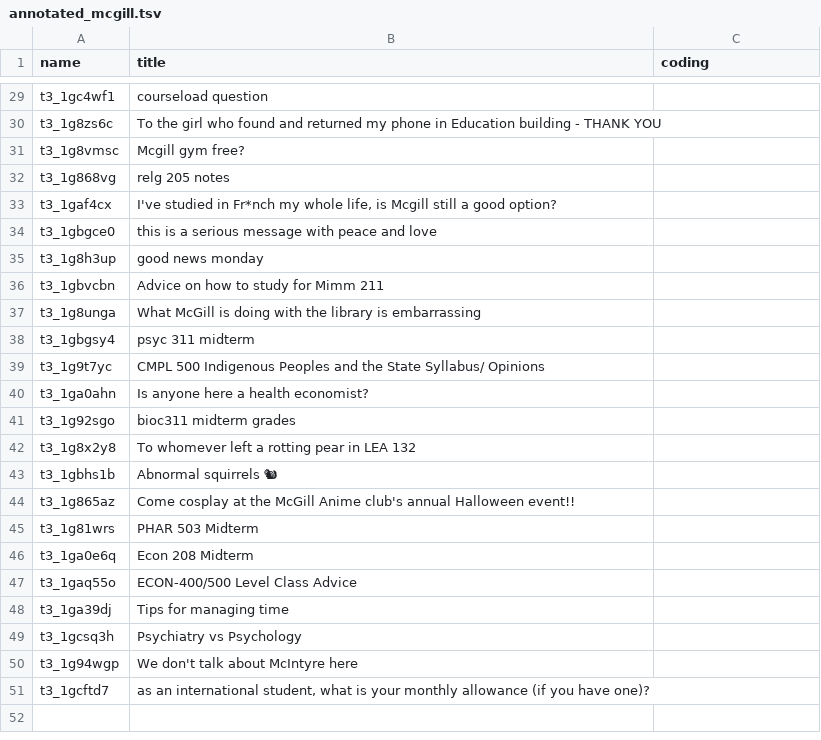
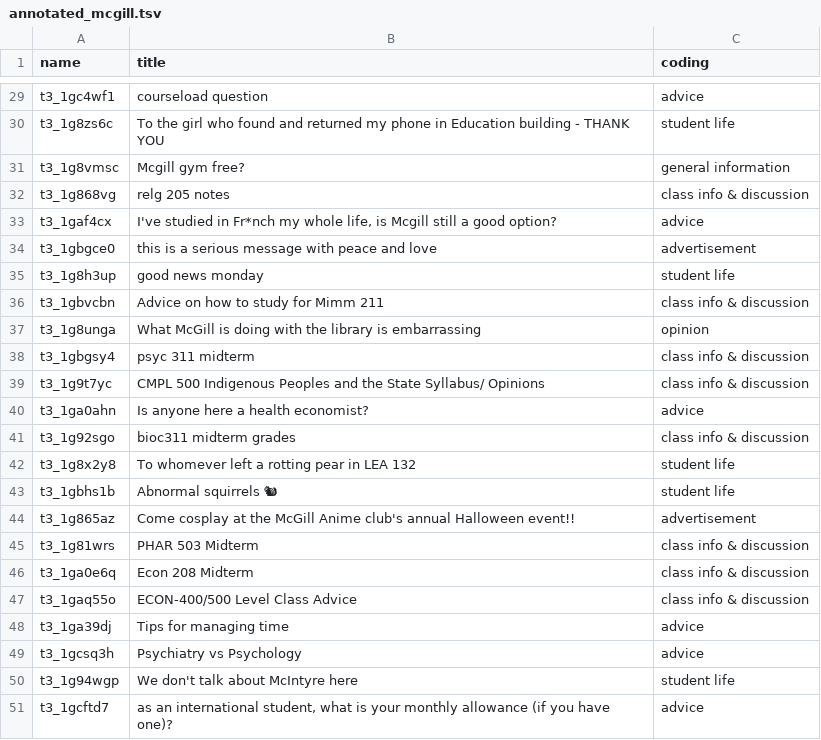
Before and after one commit to jules-collard/comp-370, a TSV file: hw8/annotated_mcgill.tsv, drawn as a sheet; only a part is shown, gaps mark what is left out; the diff covers the shown part only; the diff names each change by its address in the sheet, - before the commit and + after, or states it on an @@ line.

```diff
--- a/hw8/annotated_mcgill.tsv
+++ b/hw8/annotated_mcgill.tsv
-C29 (coding): (empty)
+C29 (coding): advice
-C30 (coding): (empty)
+C30 (coding): student life
-C31 (coding): (empty)
+C31 (coding): general information
-C32 (coding): (empty)
+C32 (coding): class info & discussion
-C33 (coding): (empty)
+C33 (coding): advice
-C34 (coding): (empty)
+C34 (coding): advertisement
-C35 (coding): (empty)
+C35 (coding): student life
-C36 (coding): (empty)
+C36 (coding): class info & discussion
-C37 (coding): (empty)
+C37 (coding): opinion
-C38:C39 (coding): (empty)
+C38:C39 (coding): class info & discussion
-C40 (coding): (empty)
+C40 (coding): advice
-C41 (coding): (empty)
+C41 (coding): class info & discussion
-C42:C43 (coding): (empty)
+C42:C43 (coding): student life
-C44 (coding): (empty)
+C44 (coding): advertisement
-C45:C47 (coding): (empty)
+C45:C47 (coding): class info & discussion
-C48:C49 (coding): (empty)
+C48:C49 (coding): advice
-C50 (coding): (empty)
+C50 (coding): student life
-C51 (coding): (empty)
+C51 (coding): advice
```
Also changed, not shown: 27 edited cells elsewhere in this file, hw8/annotated_concordia.tsv.
